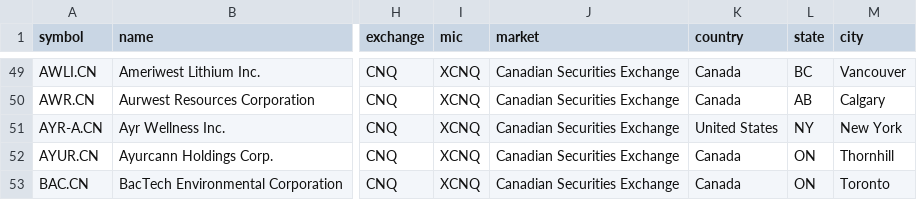
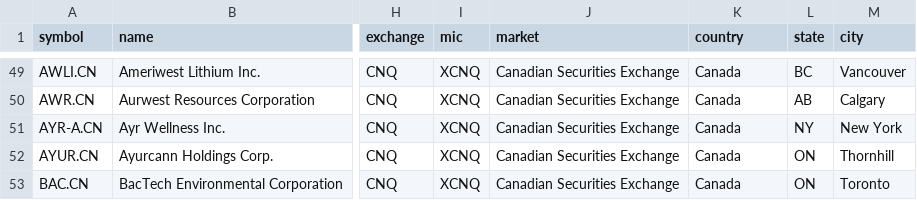
Before and after one commit to JerBouma/FinanceDatabase, a CSV file: database/equities/CNQ.csv, drawn as a sheet; only a part is shown, gaps mark what is left out; the diff names each change by its address in the sheet, - before the commit and + after, or states it on an @@ line.

```diff
--- a/database/equities/CNQ.csv
+++ b/database/equities/CNQ.csv
-K51 (country): United States
+K51 (country): Canada
```
Also changed, not shown: database/equities/HAN.csv, database/equities/JNB.csv, 29 other files.
